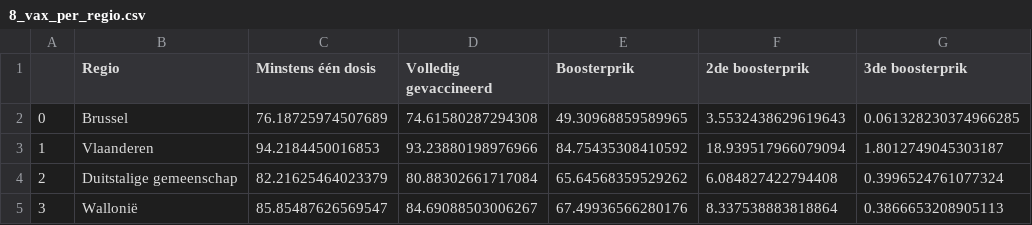
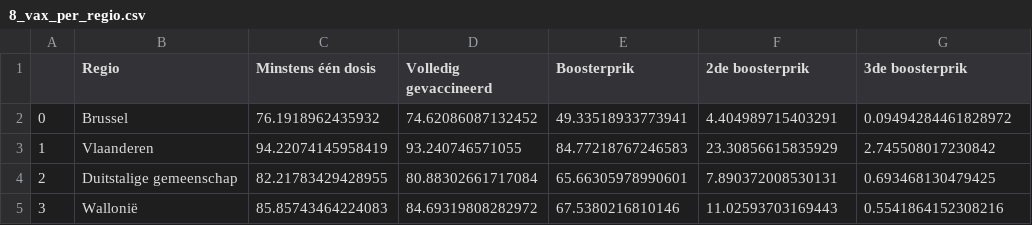
Before and after one commit to journinho/covid-19-dashboard-sciensano-2.0, a CSV file: 8_vax_per_regio.csv, drawn as a sheet.

```diff
--- a/8_vax_per_regio.csv
+++ b/8_vax_per_regio.csv
@@ -1,5 +1,5 @@
 ,Regio,Minstens één dosis,Volledig gevaccineerd,Boosterprik,2de boosterprik,3de boosterprik
-0,Brussel,76.18725974507689,74.61580287294308,49.30968859589965,3.5532438629619643,0.061328230374966285
-1,Vlaanderen,94.2184450016853,93.23880198976966,84.75435308410592,18.939517966079094,1.8012749045303187
-2,Duitstalige gemeenschap,82.21625464023379,80.88302661717084,65.64568359529262,6.084827422794408,0.3996524761077324
-3,Wallonië,85.85487626569547,84.69088503006267,67.49936566280176,8.337538883818864,0.3866653208905113
+0,Brussel,76.1918962435932,74.62086087132452,49.33518933773941,4.404989715403291,0.09494284461828972
+1,Vlaanderen,94.22074145958419,93.240746571055,84.77218767246583,23.30856615835929,2.745508017230842
+2,Duitstalige gemeenschap,82.21783429428955,80.88302661717084,65.66305978990601,7.890372008530131,0.693468130479425
+3,Wallonië,85.85743464224083,84.69319808282972,67.5380216810146,11.02593703169443,0.5541864152308216
```
Also changed, not shown: 6_vaccinatiedekking_volwassenen.csv, 7_vaccinatiedekking_totale_bevolking.csv, 1 other file.
